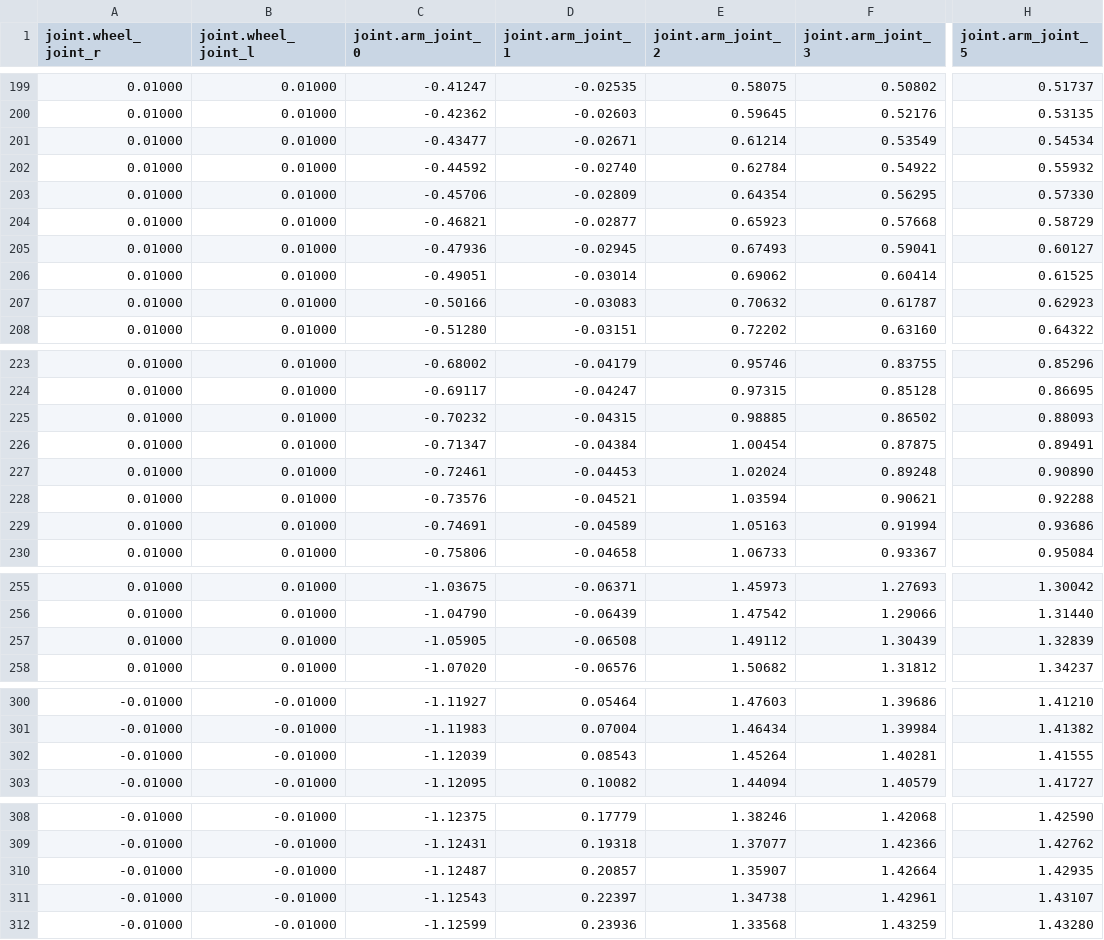
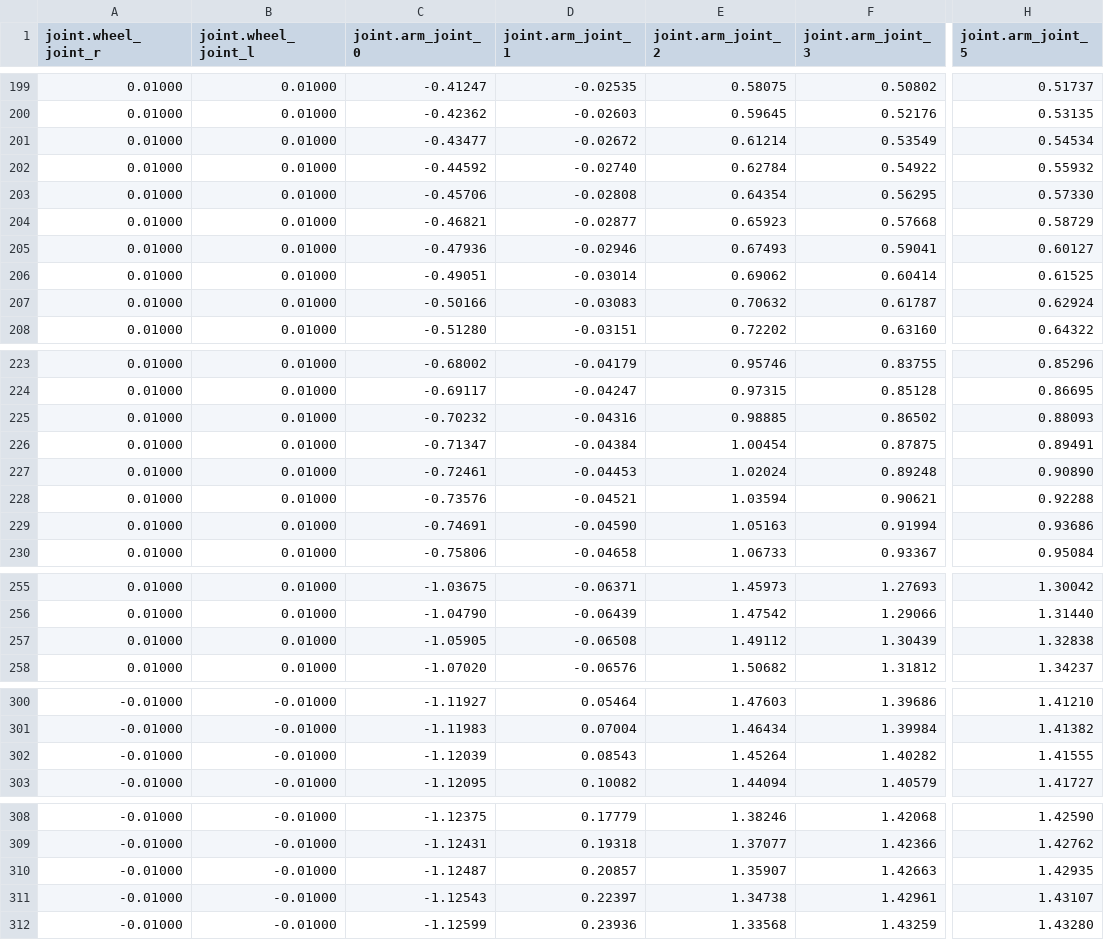
Before and after one commit to yashturkar/spear, a CSV file: examples/open_loop_control_urdfbot/actions.csv, drawn as a sheet; only a part is shown, gaps mark what is left out; the diff covers the shown part only; the diff names each change by its address in the sheet, - before the commit and + after, or states it on an @@ line.

```diff
--- a/examples/open_loop_control_urdfbot/actions.csv
+++ b/examples/open_loop_control_urdfbot/actions.csv
-D201 (joint.arm_joint_1): -0.02671
+D201 (joint.arm_joint_1): -0.02672
-D203 (joint.arm_joint_1): -0.02809
+D203 (joint.arm_joint_1): -0.02808
-D205 (joint.arm_joint_1): -0.02945
+D205 (joint.arm_joint_1): -0.02946
-H207 (joint.arm_joint_5): 0.62923
+H207 (joint.arm_joint_5): 0.62924
-D225 (joint.arm_joint_1): -0.04315
+D225 (joint.arm_joint_1): -0.04316
-D229 (joint.arm_joint_1): -0.04589
+D229 (joint.arm_joint_1): -0.04590
-H257 (joint.arm_joint_5): 1.32839
+H257 (joint.arm_joint_5): 1.32838
-F302 (joint.arm_joint_3): 1.40281
+F302 (joint.arm_joint_3): 1.40282
-F310 (joint.arm_joint_3): 1.42664
+F310 (joint.arm_joint_3): 1.42663
```
Also changed, not shown: 70 edited cells elsewhere in this file, 18 other files.
